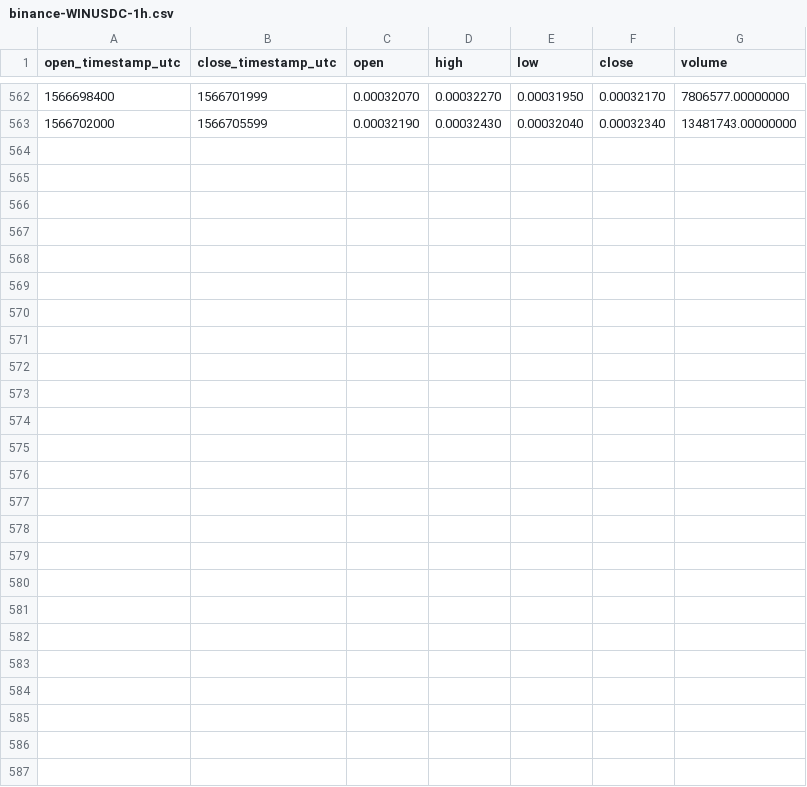
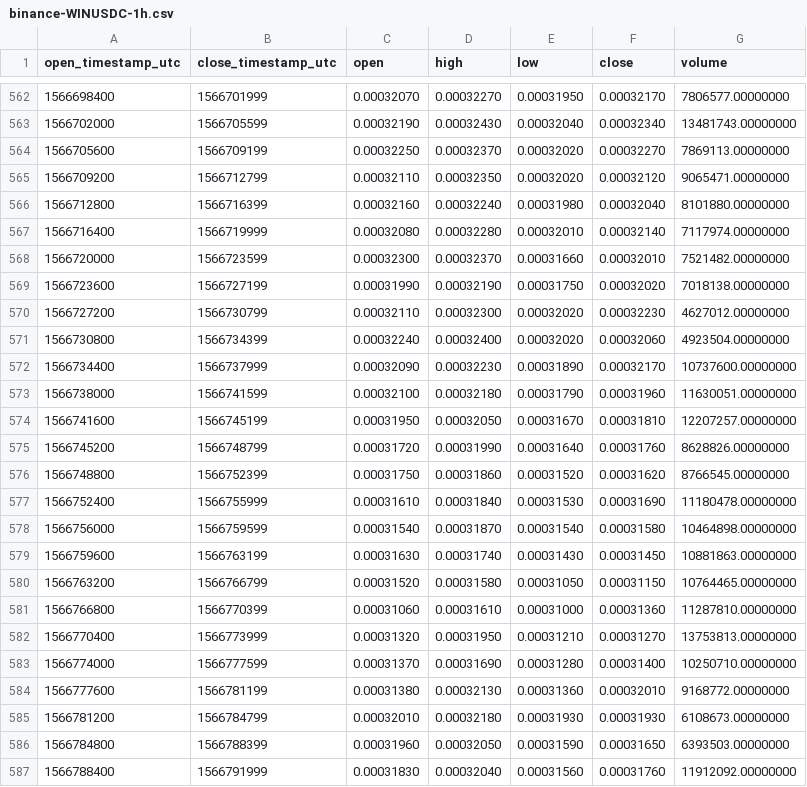
Before and after one commit to cryptobigbro/binance-WINUSDC, a CSV file: binance-WINUSDC-1h.csv, drawn as a sheet; only a part is shown, gaps mark what is left out; the diff names each change by its address in the sheet, - before the commit and + after, or states it on an @@ line.

Commit message:
Update OHLCV data.

```diff
--- a/binance-WINUSDC-1h.csv
+++ b/binance-WINUSDC-1h.csv
+row 564: 1566705600 | 1566709199 | 0.00032250 | 0.00032370 | 0.00032020 | 0.00032270 | 7869113.00000000
+row 565: 1566709200 | 1566712799 | 0.00032110 | 0.00032350 | 0.00032020 | 0.00032120 | 9065471.00000000
+row 566: 1566712800 | 1566716399 | 0.00032160 | 0.00032240 | 0.00031980 | 0.00032040 | 8101880.00000000
+row 567: 1566716400 | 1566719999 | 0.00032080 | 0.00032280 | 0.00032010 | 0.00032140 | 7117974.00000000
+row 568: 1566720000 | 1566723599 | 0.00032300 | 0.00032370 | 0.00031660 | 0.00032010 | 7521482.00000000
+row 569: 1566723600 | 1566727199 | 0.00031990 | 0.00032190 | 0.00031750 | 0.00032020 | 7018138.00000000
+row 570: 1566727200 | 1566730799 | 0.00032110 | 0.00032300 | 0.00032020 | 0.00032230 | 4627012.00000000
+row 571: 1566730800 | 1566734399 | 0.00032240 | 0.00032400 | 0.00032020 | 0.00032060 | 4923504.00000000
+row 572: 1566734400 | 1566737999 | 0.00032090 | 0.00032230 | 0.00031890 | 0.00032170 | 10737600.00000000
+row 573: 1566738000 | 1566741599 | 0.00032100 | 0.00032180 | 0.00031790 | 0.00031960 | 11630051.00000000
+row 574: 1566741600 | 1566745199 | 0.00031950 | 0.00032050 | 0.00031670 | 0.00031810 | 12207257.00000000
+row 575: 1566745200 | 1566748799 | 0.00031720 | 0.00031990 | 0.00031640 | 0.00031760 | 8628826.00000000
+row 576: 1566748800 | 1566752399 | 0.00031750 | 0.00031860 | 0.00031520 | 0.00031620 | 8766545.00000000
+row 577: 1566752400 | 1566755999 | 0.00031610 | 0.00031840 | 0.00031530 | 0.00031690 | 11180478.00000000
+row 578: 1566756000 | 1566759599 | 0.00031540 | 0.00031870 | 0.00031540 | 0.00031580 | 10464898.00000000
+row 579: 1566759600 | 1566763199 | 0.00031630 | 0.00031740 | 0.00031430 | 0.00031450 | 10881863.00000000
+row 580: 1566763200 | 1566766799 | 0.00031520 | 0.00031580 | 0.00031050 | 0.00031150 | 10764465.00000000
+row 581: 1566766800 | 1566770399 | 0.00031060 | 0.00031610 | 0.00031000 | 0.00031360 | 11287810.00000000
+row 582: 1566770400 | 1566773999 | 0.00031320 | 0.00031950 | 0.00031210 | 0.00031270 | 13753813.00000000
+row 583: 1566774000 | 1566777599 | 0.00031370 | 0.00031690 | 0.00031280 | 0.00031400 | 10250710.00000000
+row 584: 1566777600 | 1566781199 | 0.00031380 | 0.00032130 | 0.00031360 | 0.00032010 | 9168772.00000000
+row 585: 1566781200 | 1566784799 | 0.00032010 | 0.00032180 | 0.00031930 | 0.00031930 | 6108673.00000000
+row 586: 1566784800 | 1566788399 | 0.00031960 | 0.00032050 | 0.00031590 | 0.00031650 | 6393503.00000000
+row 587: 1566788400 | 1566791999 | 0.00031830 | 0.00032040 | 0.00031560 | 0.00031760 | 11912092.00000000
```
Also changed, not shown: binance-WINUSDC-1d.csv, 1 other file.
